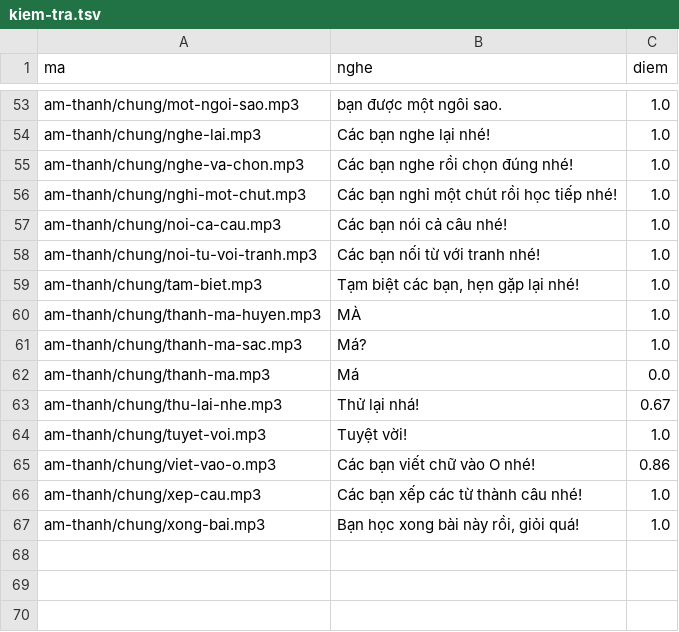
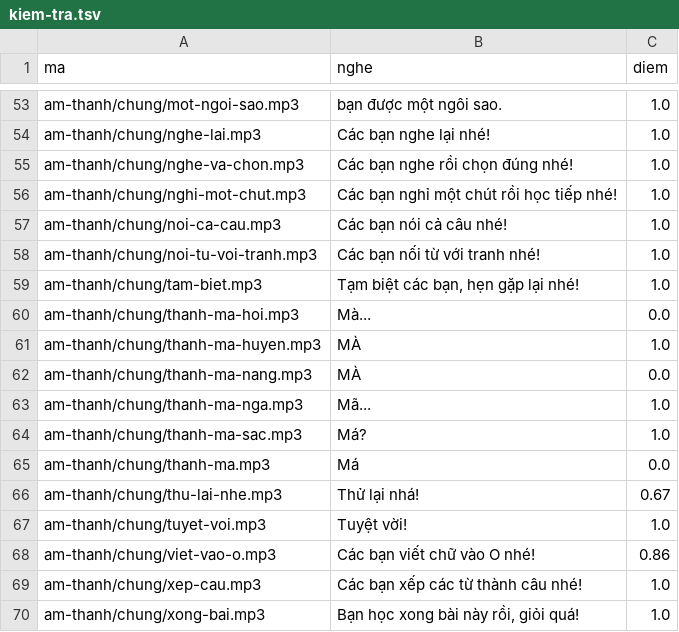
Before and after one commit to CVCEC/mau-chung, a TSV file: giong-ai/kiem-tra.tsv, drawn as a sheet; only a part is shown, gaps mark what is left out; the diff names each change by its address in the sheet, - before the commit and + after, or states it on an @@ line.

```diff
--- a/giong-ai/kiem-tra.tsv
+++ b/giong-ai/kiem-tra.tsv
+row 60: am-thanh/chung/thanh-ma-hoi.mp3 | Mà... | 0.0
+row 62: am-thanh/chung/thanh-ma-nang.mp3 | MÀ | 0.0
+row 63: am-thanh/chung/thanh-ma-nga.mp3 | Mã... | 1.0
```
Also changed, not shown: 5 other files.
